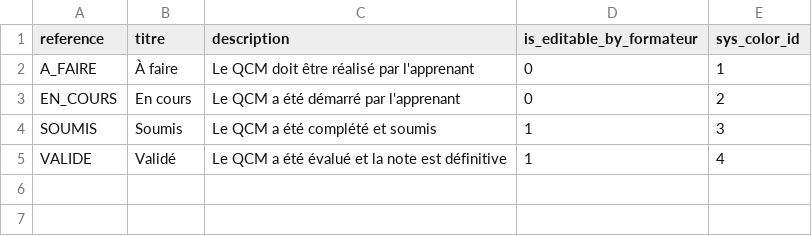
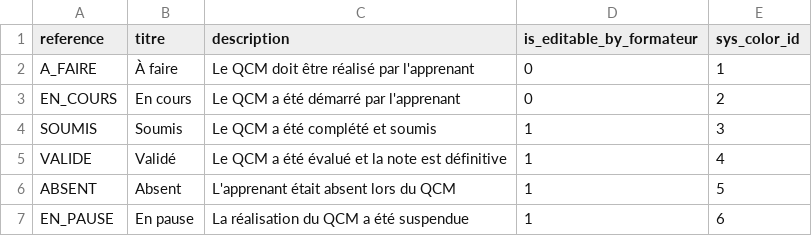
Before and after one commit to solicode-lms/app, a CSV file: modules/PkgQcm/Database/data/etatRealisationQcms.csv, drawn as a sheet.

```diff
--- a/modules/PkgQcm/Database/data/etatRealisationQcms.csv
+++ b/modules/PkgQcm/Database/data/etatRealisationQcms.csv
@@ -5 +5,3 @@ SOUMIS,Soumis,Le QCM a été complété et soumis,1,3
 VALIDE,Validé,Le QCM a été évalué et la note est définitive,1,4
+ABSENT,Absent,L'apprenant était absent lors du QCM,1,5
+EN_PAUSE,En pause,La réalisation du QCM a été suspendue,1,6
```
Also changed, not shown: 2 other files.
